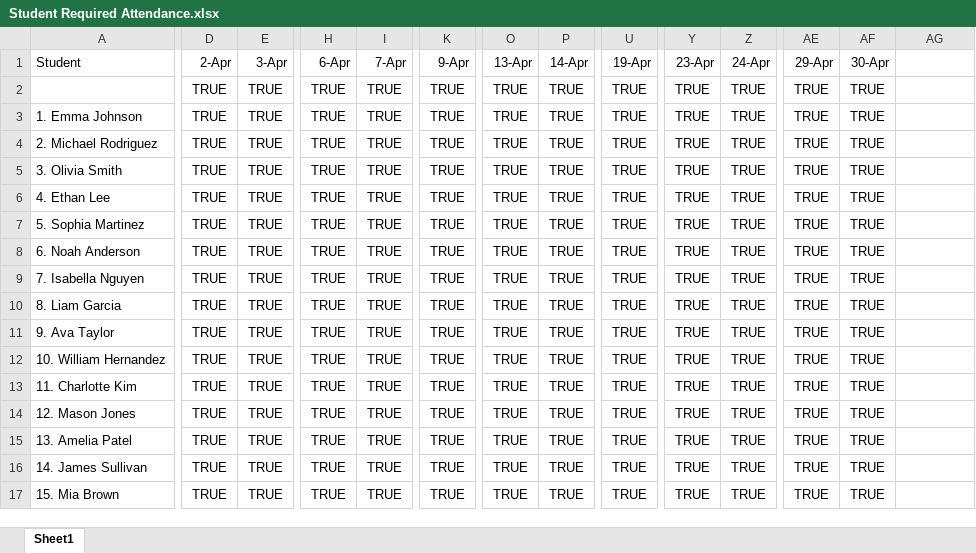
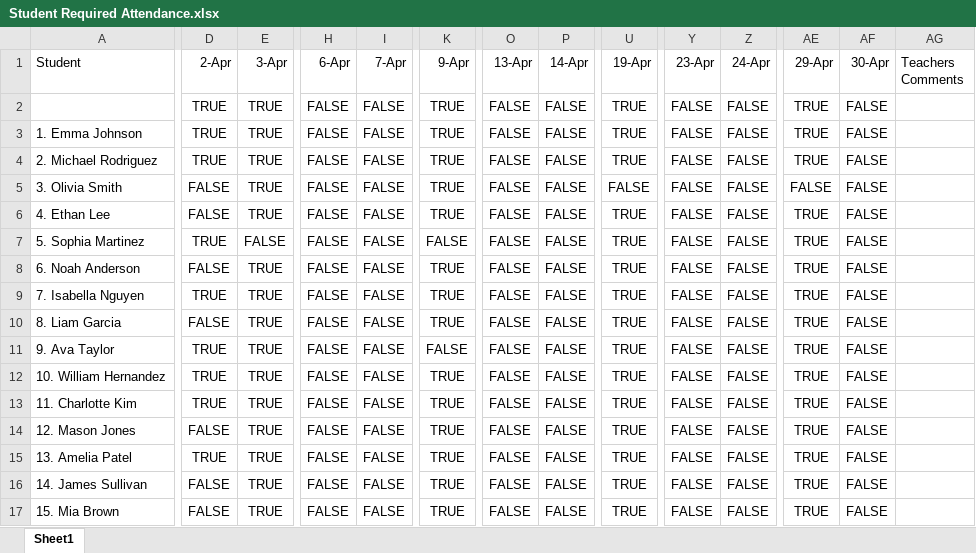
Before and after one commit to SergeantWiley/Excel-Assignment-1, an Excel workbook: Student Required Attendance.xlsx, sheet Sheet1, drawn as a sheet; only a part is shown, gaps mark what is left out; values as stored, in another font and other column widths than the file's, no borders; conditional formats not drawn; the diff covers the shown part only; the diff names each change by its address in the sheet, - before the commit and + after, or states it on an @@ line.

Commit message:
Add files via upload

```diff
--- a/Student Required Attendance.xlsx (sheet Sheet1)
+++ b/Student Required Attendance.xlsx (sheet Sheet1)
-AG1: (empty)
+AG1: Teachers Comments
-H2:H17 (6-Apr): TRUE
+H2:H17 (6-Apr): FALSE
-I2:I17 (7-Apr): TRUE
+I2:I17 (7-Apr): FALSE
-O2:O17 (13-Apr): TRUE
+O2:O17 (13-Apr): FALSE
-P2:P17 (14-Apr): TRUE
+P2:P17 (14-Apr): FALSE
-Y2:Y17 (23-Apr): TRUE
+Y2:Y17 (23-Apr): FALSE
-Z2:Z17 (24-Apr): TRUE
+Z2:Z17 (24-Apr): FALSE
-AF2:AF17 (30-Apr): TRUE
+AF2:AF17 (30-Apr): FALSE
-D5:D6 (2-Apr): TRUE
+D5:D6 (2-Apr): FALSE
-U5 (19-Apr): TRUE
+U5 (19-Apr): FALSE
-AE5 (29-Apr): TRUE
+AE5 (29-Apr): FALSE
-E7 (3-Apr): TRUE
+E7 (3-Apr): FALSE
-K7 (9-Apr): TRUE
+K7 (9-Apr): FALSE
-D8 (2-Apr): TRUE
+D8 (2-Apr): FALSE
-D10 (2-Apr): TRUE
+D10 (2-Apr): FALSE
-K11 (9-Apr): TRUE
+K11 (9-Apr): FALSE
-D14 (2-Apr): TRUE
+D14 (2-Apr): FALSE
-D16:D17 (2-Apr): TRUE
+D16:D17 (2-Apr): FALSE
```
Also changed, not shown: 66 edited cells elsewhere in this sheet.
